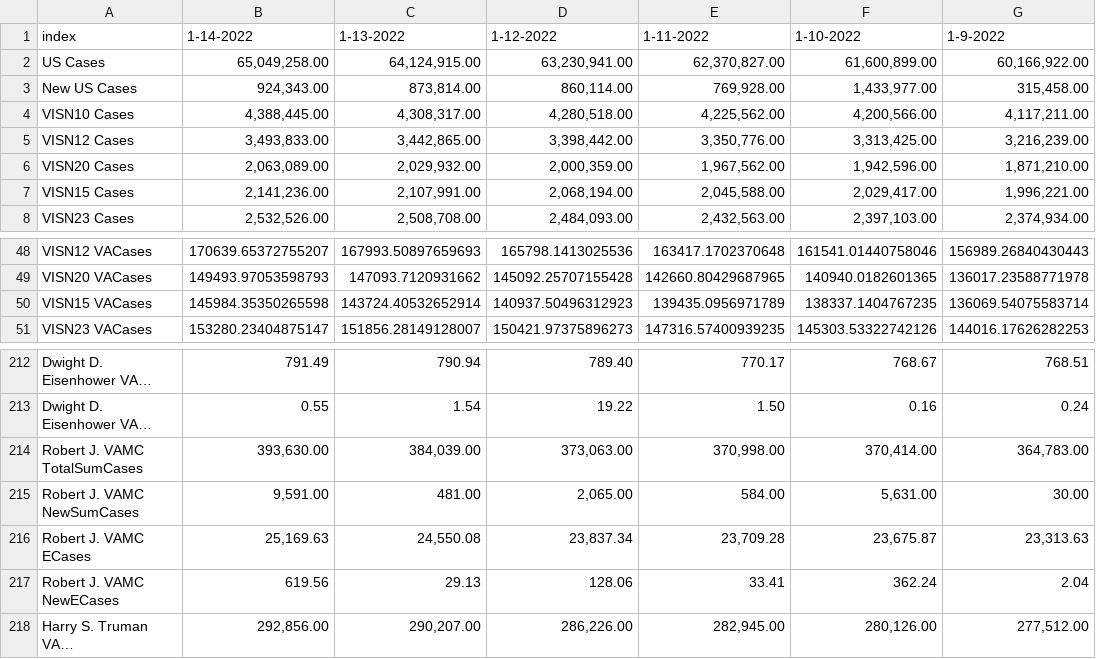
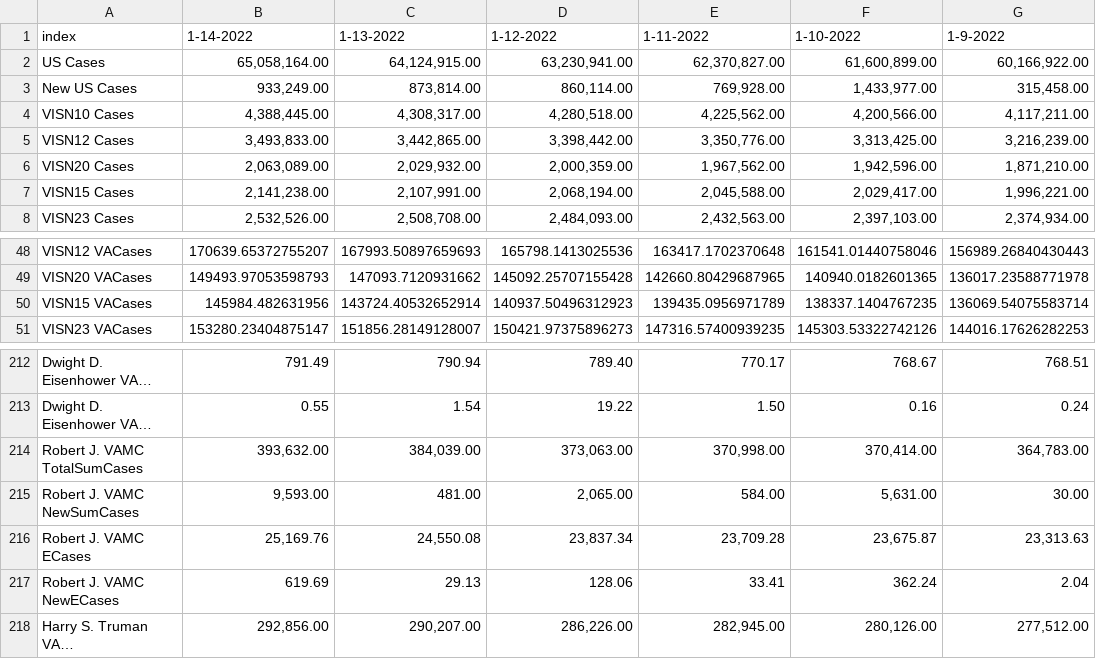
Before and after one commit to Codingfrfun/Covid-automation, a CSV file: CCTVAChart2.csv, drawn as a sheet; only a part is shown, gaps mark what is left out; long unchanged cells end in …; the diff names each change by its address in the sheet, - before the commit and + after, or states it on an @@ line.

```diff
--- a/CCTVAChart2.csv
+++ b/CCTVAChart2.csv
-B2: 65,049,258.00
+B2: 65,058,164.00
-B3: 924,343.00
+B3: 933,249.00
-B7: 2,141,236.00
+B7: 2,141,238.00
-B50: 145984.35350265598
+B50: 145984.482631956
-B214: 393,630.00
+B214: 393,632.00
-B215: 9,591.00
+B215: 9,593.00
-B216: 25,169.63
+B216: 25,169.76
-B217: 619.56
+B217: 619.69
```
Also changed, not shown: CountyVACOVID.csv, VAChart.csv.
